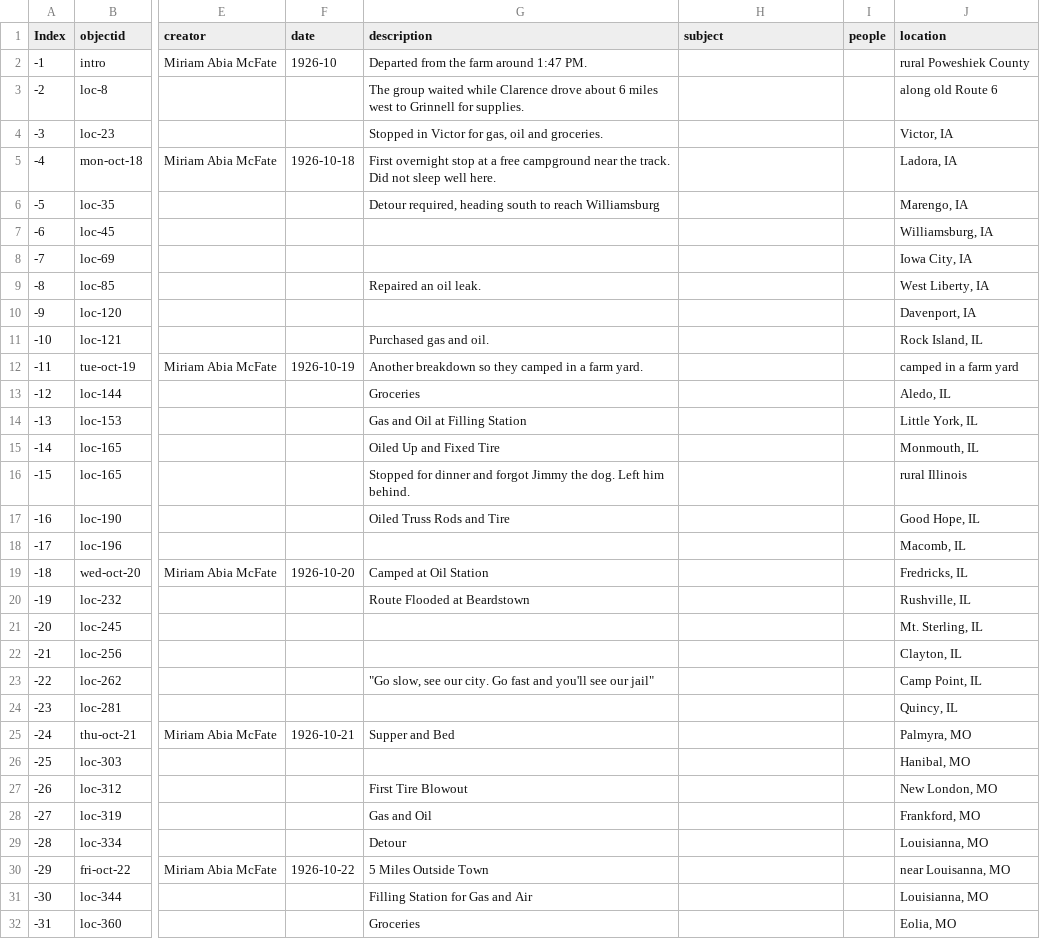
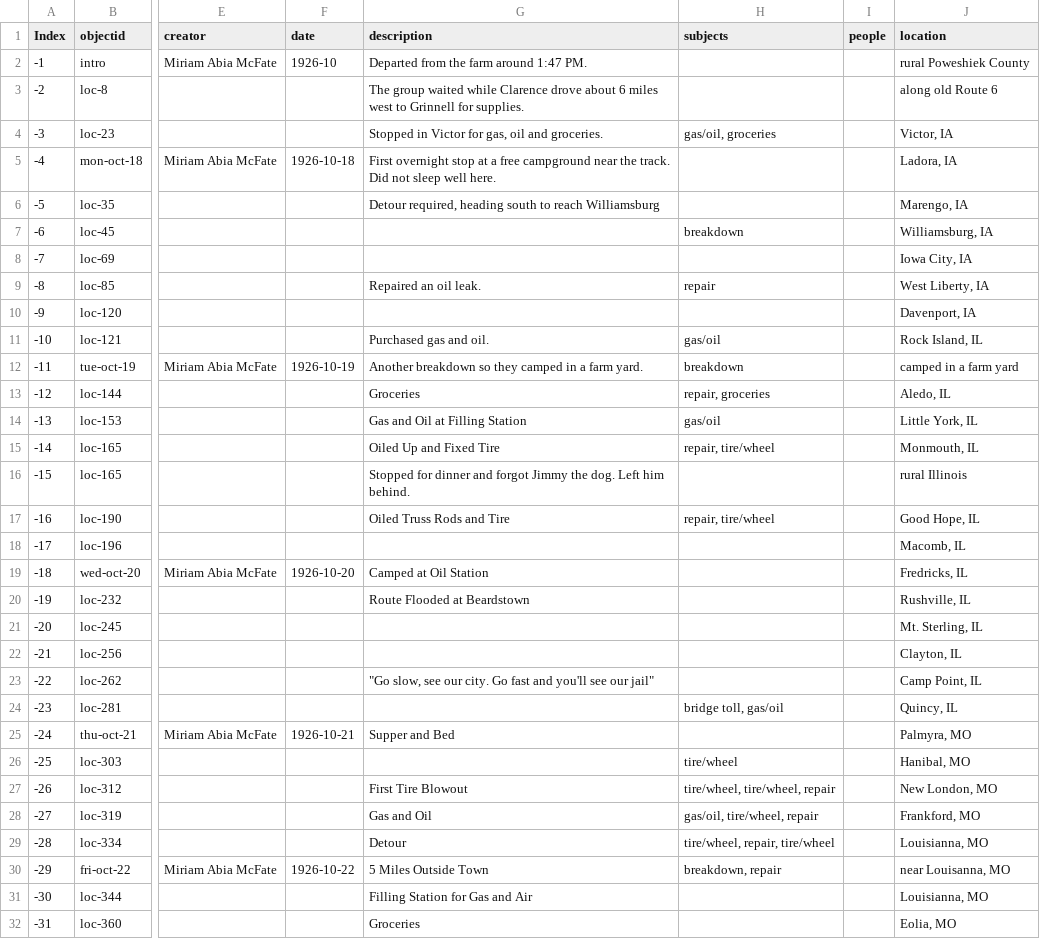
Before and after one commit to SummittDweller/1926-miriam-mcfate-journal, a CSV file: _data/McFate-Travel-Diary-Export.csv, drawn as a sheet; only a part is shown, gaps mark what is left out; the diff names each change by its address in the sheet, - before the commit and + after, or states it on an @@ line.

Commit message:
Added some subjects

```diff
--- a/_data/McFate-Travel-Diary-Export.csv
+++ b/_data/McFate-Travel-Diary-Export.csv
-H1: subject
+H1: subjects
-H4 (subjects): (empty)
+H4 (subjects): gas/oil, groceries
-H7 (subjects): (empty)
+H7 (subjects): breakdown
-H9 (subjects): (empty)
+H9 (subjects): repair
-H11 (subjects): (empty)
+H11 (subjects): gas/oil
-H12 (subjects): (empty)
+H12 (subjects): breakdown
-H13 (subjects): (empty)
+H13 (subjects): repair, groceries
-H14 (subjects): (empty)
+H14 (subjects): gas/oil
-H15 (subjects): (empty)
+H15 (subjects): repair, tire/wheel
-H17 (subjects): (empty)
+H17 (subjects): repair, tire/wheel
-H24 (subjects): (empty)
+H24 (subjects): bridge toll, gas/oil
-H26 (subjects): (empty)
+H26 (subjects): tire/wheel
-H27 (subjects): (empty)
+H27 (subjects): tire/wheel, tire/wheel, repair
-H28 (subjects): (empty)
+H28 (subjects): gas/oil, tire/wheel, repair
-H29 (subjects): (empty)
+H29 (subjects): tire/wheel, repair, tire/wheel
-H30 (subjects): (empty)
+H30 (subjects): breakdown, repair
```
